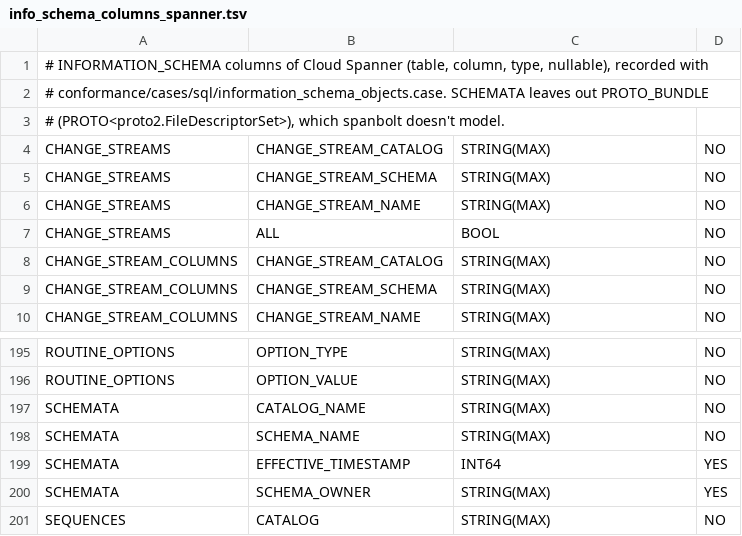
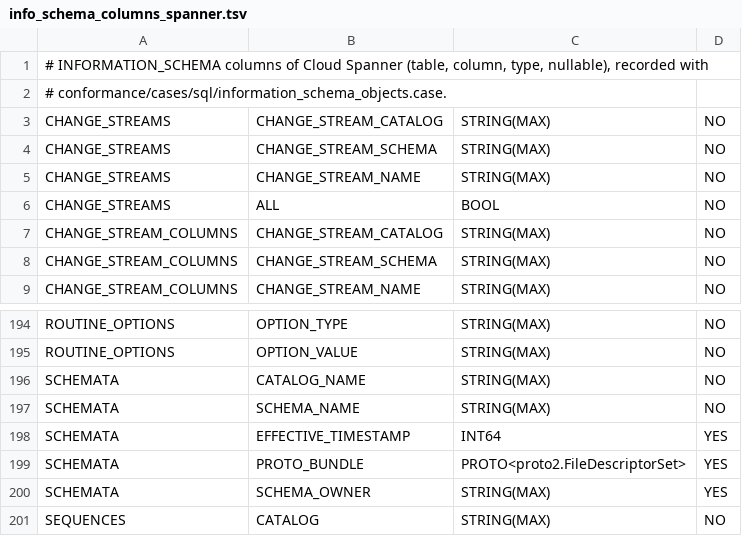
Before and after one commit to strise/spanbolt, a TSV file: crates/sql/src/info_schema_columns_spanner.tsv, drawn as a sheet; only a part is shown, gaps mark what is left out.

```diff
--- a/crates/sql/src/info_schema_columns_spanner.tsv
+++ b/crates/sql/src/info_schema_columns_spanner.tsv
@@ -1,4 +1,3 @@
 # INFORMATION_SCHEMA columns of Cloud Spanner (table, column, type, nullable), recorded with
-# conformance/cases/sql/information_schema_objects.case. SCHEMATA leaves out PROTO_BUNDLE
-# (PROTO<proto2.FileDescriptorSet>), which spanbolt doesn't model.
+# conformance/cases/sql/information_schema_objects.case.
 CHANGE_STREAMS	CHANGE_STREAM_CATALOG	STRING(MAX)	NO
@@ -199,2 +198,3 @@ SCHEMATA	SCHEMA_NAME	STRING(MAX)	NO
 SCHEMATA	EFFECTIVE_TIMESTAMP	INT64	YES
+SCHEMATA	PROTO_BUNDLE	PROTO<proto2.FileDescriptorSet>	YES
 SCHEMATA	SCHEMA_OWNER	STRING(MAX)	YES
```
Also changed, not shown: crates/sql/src/info_schema_columns.tsv, 12 other files.
